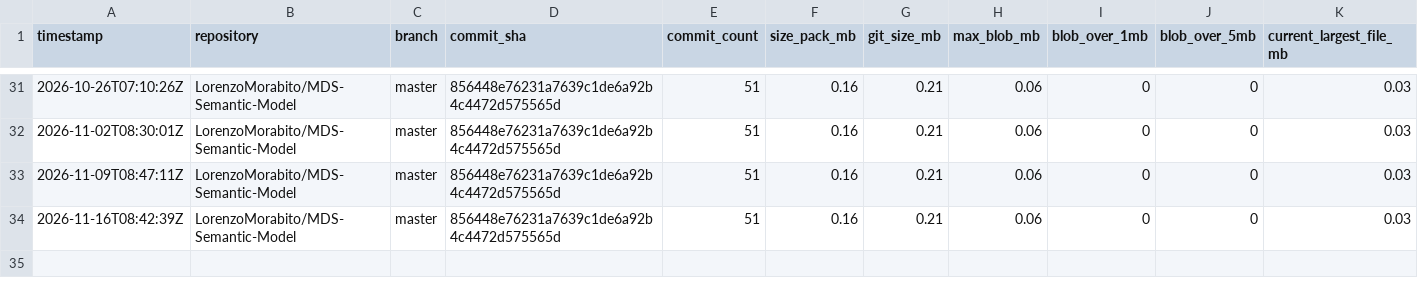
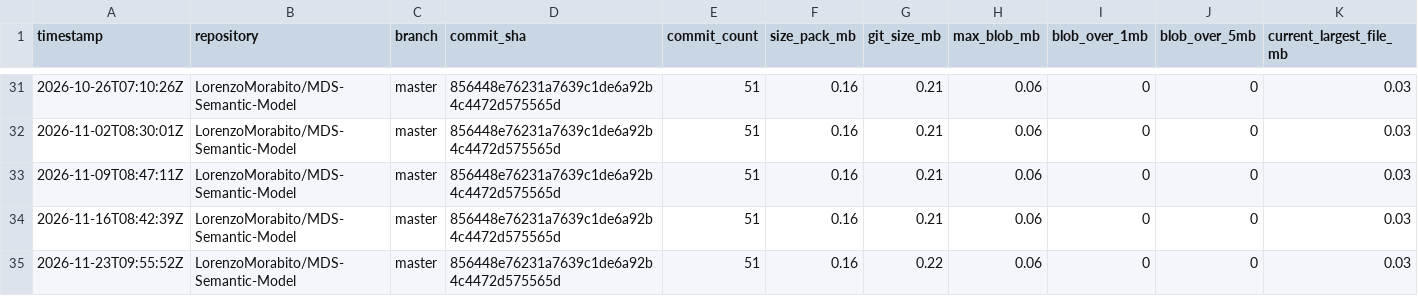
Before and after one commit to LorenzoMorabito/MDS-Semantic-Model, a CSV file: repository-health/history/metrics-history.csv, drawn as a sheet; only a part is shown, gaps mark what is left out; rows hold the shown columns only; the diff names each change by its address in the sheet, - before the commit and + after, or states it on an @@ line.

```diff
--- a/repository-health/history/metrics-history.csv
+++ b/repository-health/history/metrics-history.csv
+row 35: 2026-11-23T09:55:52Z | LorenzoMorabito/MDS-Semantic-Model | master | 856448e76231a7639c1de6a92b4c4472d575565d | 51 | 0.16 | 0.22 | 0.06 | 0 | 0 | 0.03
```
Also changed, not shown: repository-health/history/top-files-history.csv, 4 other files.
